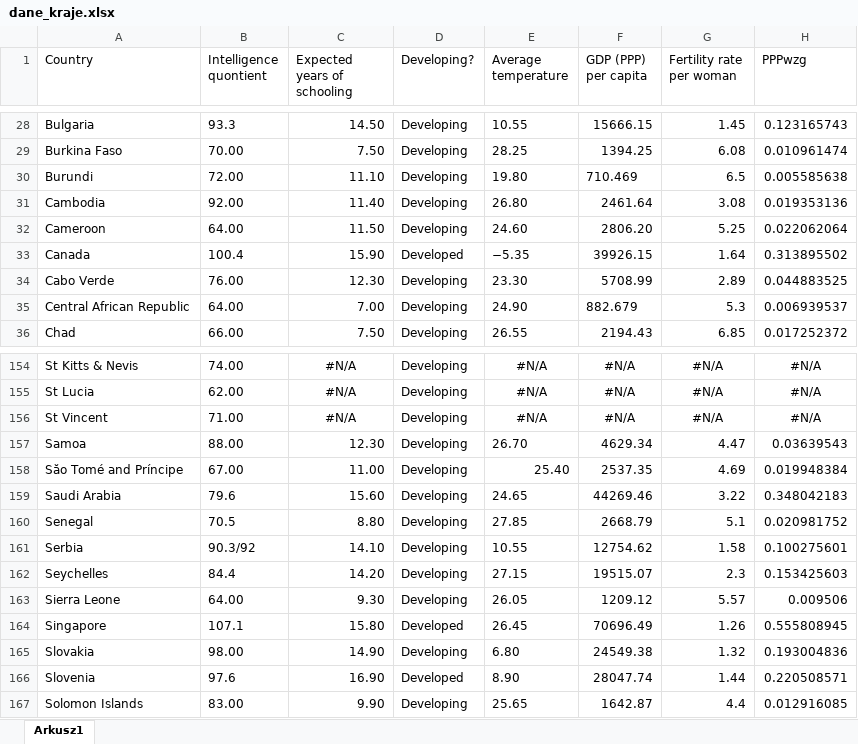
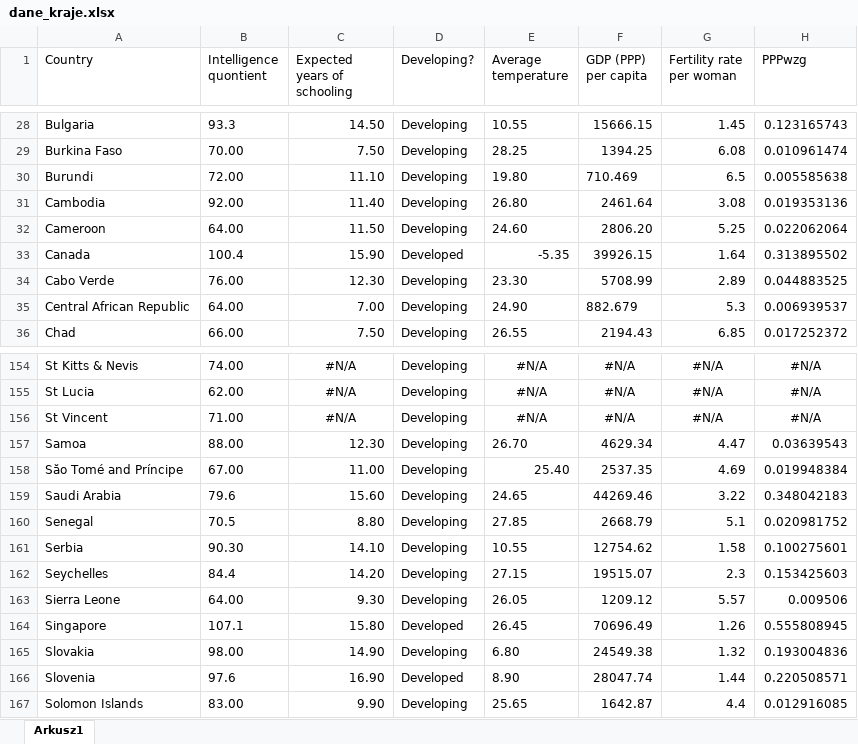
Before and after one commit to mateuszwyszynski/python_basics, an Excel workbook: data/dane_kraje.xlsx, sheet Arkusz1, drawn as a sheet; only a part is shown, gaps mark what is left out; values as stored, in another font and other column widths than the file's, no borders; the diff names each change by its address in the sheet, - before the commit and + after, or states it on an @@ line.

Commit message:
Add files via upload

```diff
--- a/data/dane_kraje.xlsx (sheet Arkusz1)
+++ b/data/dane_kraje.xlsx (sheet Arkusz1)
-E33 (Average temperature): −5.35
+E33 (Average temperature): -5.35
-B161 (Intelligence quontient): 90.3/92
+B161 (Intelligence quontient): 90.30
```
Also changed, not shown: formulas that keep their value.
